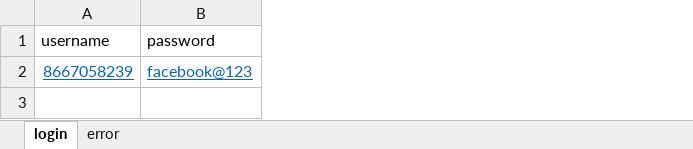
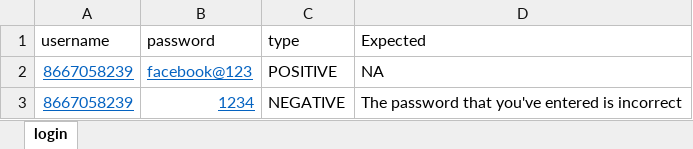
Before and after one commit to Oviyasundari/Cybertron, an Excel workbook: cybertron/input/xlData.xlsx, sheet login, drawn as a sheet; values as stored, in another font and other column widths than the file's, no borders; the diff names each change by its address in the sheet, - before the commit and + after, or states it on an @@ line.

Commit message:
combined login and invalid login tests into login class

```diff
--- a/cybertron/input/xlData.xlsx (sheet login)
+++ b/cybertron/input/xlData.xlsx (sheet login)
-sheet tab: error
+column C (type), row 2: POSITIVE
+column D (Expected), row 2: NA
+row 3: 8667058239 | 1234 | NEGATIVE | The password that you've entered is incorrect
```
Also changed, not shown: 11 other files.
